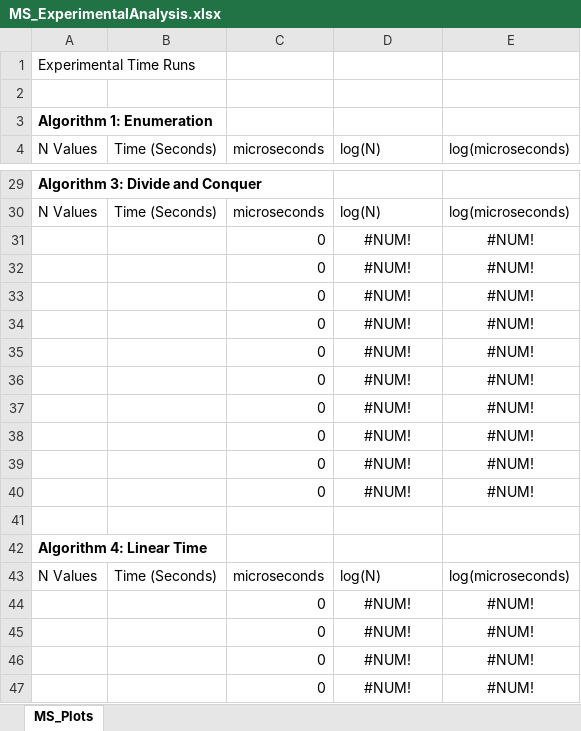
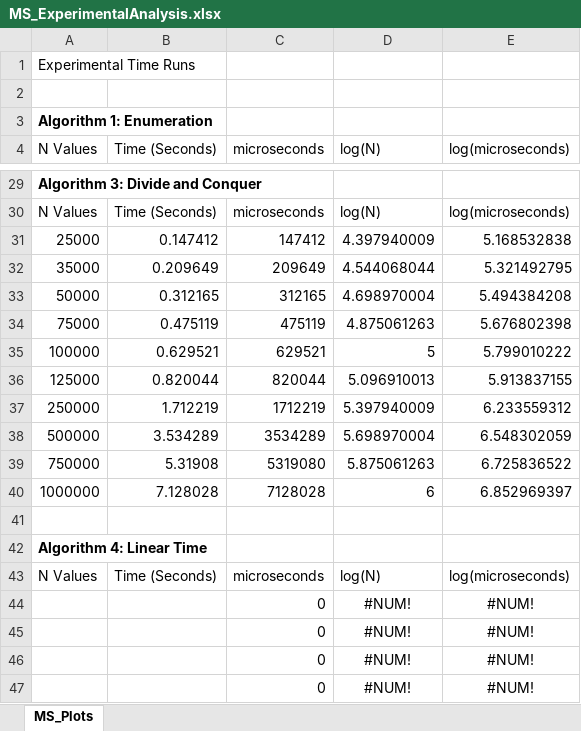
Before and after one commit to ndkoller/cs325_algorithms_group7, an Excel workbook: Project_1/MS_ExperimentalAnalysis.xlsx, sheet MS_Plots, drawn as a sheet; only a part is shown, gaps mark what is left out; values as stored, in another font and other column widths than the file's, no borders; charts and pictures not drawn; removed rows and columns are numbered as before the commit, all else as after; the diff names each change by its address in the sheet, - before the commit and + after, or states it on an @@ line.

Commit message:
Algorithm 3 Added
- project1.py and p1algorithms.py updated for alg3
- excel plots file updated with algorithm 3 data

```diff
--- a/Project_1/MS_ExperimentalAnalysis.xlsx (sheet MS_Plots)
+++ b/Project_1/MS_ExperimentalAnalysis.xlsx (sheet MS_Plots)
-row 31:  |  | 0 | #NUM! | #NUM!
-row 32:  |  | 0 | #NUM! | #NUM!
-row 33:  |  | 0 | #NUM! | #NUM!
-row 34:  |  | 0 | #NUM! | #NUM!
-row 35:  |  | 0 | #NUM! | #NUM!
-row 36:  |  | 0 | #NUM! | #NUM!
-row 37:  |  | 0 | #NUM! | #NUM!
-row 38:  |  | 0 | #NUM! | #NUM!
-row 39:  |  | 0 | #NUM! | #NUM!
-row 40:  |  | 0 | #NUM! | #NUM!
+row 31: 25000 | 0.147412 | 147412 | 4.397940009 | 5.168532838
+row 32: 35000 | 0.209649 | 209649 | 4.544068044 | 5.321492795
+row 33: 50000 | 0.312165 | 312165 | 4.698970004 | 5.494384208
+row 34: 75000 | 0.475119 | 475119 | 4.875061263 | 5.676802398
+row 35: 100000 | 0.629521 | 629521 | 5 | 5.799010222
+row 36: 125000 | 0.820044 | 820044 | 5.096910013 | 5.913837155
+row 37: 250000 | 1.712219 | 1712219 | 5.397940009 | 6.233559312
+row 38: 500000 | 3.534289 | 3534289 | 5.698970004 | 6.548302059
+row 39: 750000 | 5.31908 | 5319080 | 5.875061263 | 6.725836522
+row 40: 1000000 | 7.128028 | 7128028 | 6 | 6.852969397
```
Also changed, not shown: charts or pictures, 2 other files.
